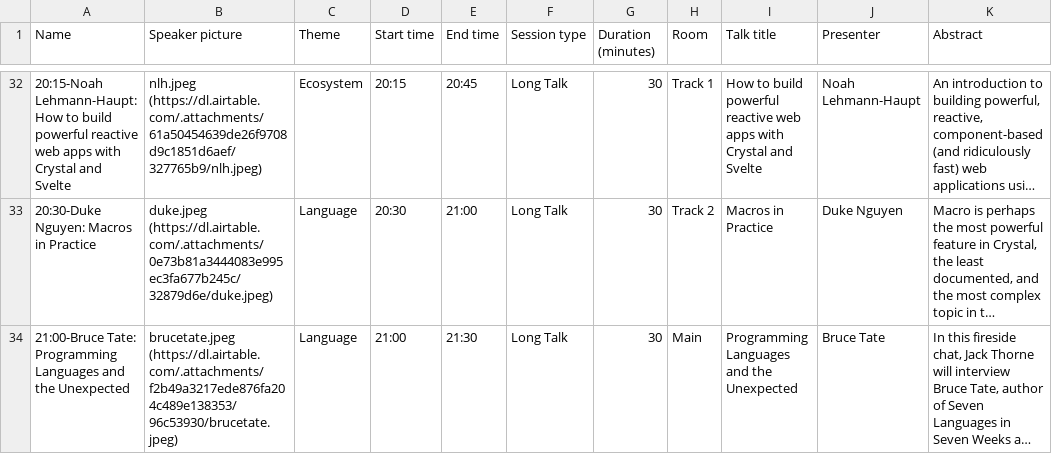
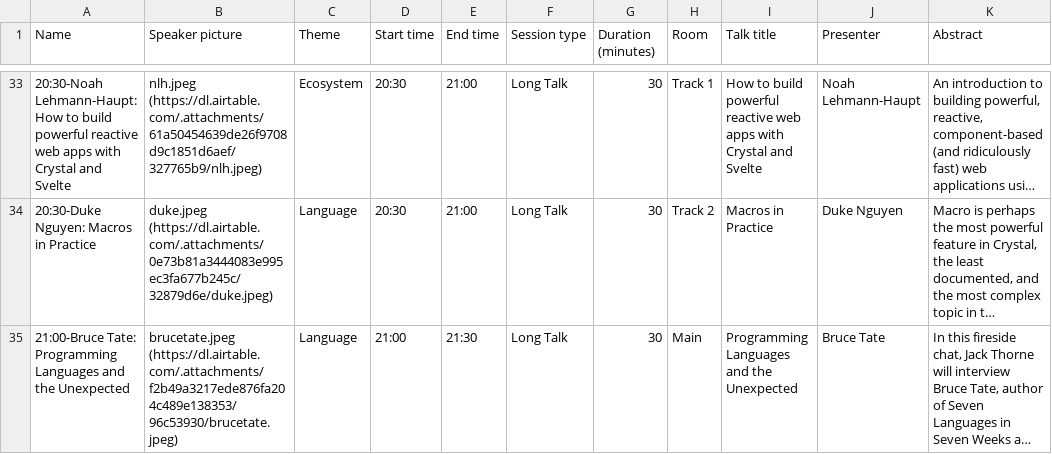
Before and after one commit to straight-shoota/crystal-website, a CSV file: _data/conference_talks.csv, drawn as a sheet; only a part is shown, gaps mark what is left out; long unchanged cells end in …; addresses are those after the commit; the diff covers the shown part only; the diff names each change by its address in the sheet, - before the commit and + after, or states it on an @@ line.

Commit message:
Update CSV data

```diff
--- a/_data/conference_talks.csv
+++ b/_data/conference_talks.csv
-A33 (Name): 20:15-Noah Lehmann-Haupt: How…
+A33 (Name): 20:30-Noah Lehmann-Haupt: How…
-D33 (Start time): 20:15
+D33 (Start time): 20:30
-E33 (End time): 20:45
+E33 (End time): 21:00
```
Also changed, not shown: 4 added rows, 3 removed rows, 1 moved row and 18 edited cells elsewhere in this file.
